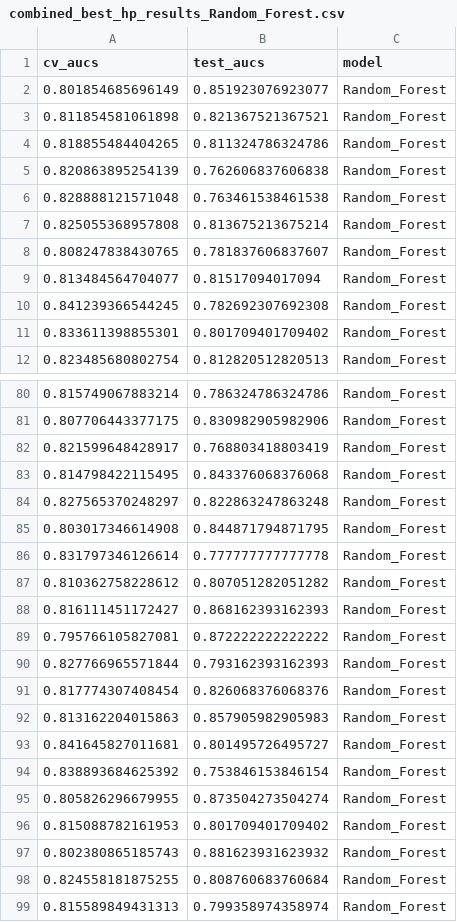
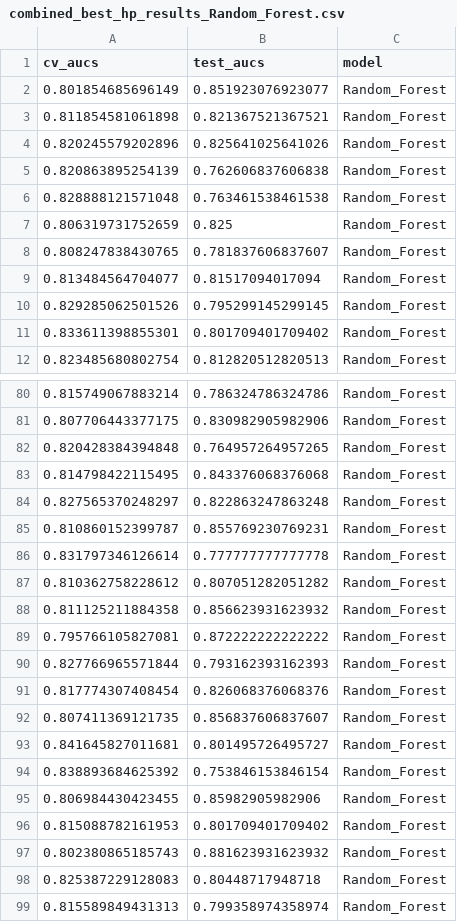
Before and after one commit to SchlossLab/Topcuoglu_ML_mBio_2020, a CSV file: data/process/combined_best_hp_results_Random_Forest.csv, drawn as a sheet; only a part is shown, gaps mark what is left out; removed rows and columns are numbered as before the commit, all else as after; the diff covers the shown part only; the diff names each change by its address in the sheet, - before the commit and + after, or states it on an @@ line.

```diff
--- a/data/process/combined_best_hp_results_Random_Forest.csv
+++ b/data/process/combined_best_hp_results_Random_Forest.csv
-row 4: 0.818855484404265 | 0.811324786324786 | Random_Forest
+row 4: 0.820245579202896 | 0.825641025641026 | Random_Forest
-row 7: 0.825055368957808 | 0.813675213675214 | Random_Forest
+row 7: 0.806319731752659 | 0.825 | Random_Forest
-row 10: 0.841239366544245 | 0.782692307692308 | Random_Forest
+row 10: 0.829285062501526 | 0.795299145299145 | Random_Forest
-row 82: 0.821599648428917 | 0.768803418803419 | Random_Forest
+row 82: 0.820428384394848 | 0.764957264957265 | Random_Forest
-row 85: 0.803017346614908 | 0.844871794871795 | Random_Forest
+row 85: 0.810860152399787 | 0.855769230769231 | Random_Forest
-row 88: 0.816111451172427 | 0.868162393162393 | Random_Forest
+row 88: 0.811125211884358 | 0.856623931623932 | Random_Forest
-row 92: 0.813162204015863 | 0.857905982905983 | Random_Forest
+row 92: 0.807411369121735 | 0.856837606837607 | Random_Forest
-row 95: 0.805826296679955 | 0.873504273504274 | Random_Forest
+row 95: 0.806984430423455 | 0.85982905982906 | Random_Forest
-row 98: 0.824558181875255 | 0.808760683760684 | Random_Forest
+row 98: 0.825387229128083 | 0.80448717948718 | Random_Forest
```
Also changed, not shown: 10 added rows and 10 removed rows elsewhere in this file, data/process/combined_all_hp_results_RBF_SVM.csv, data/process/combined_all_hp_results_Random_Forest.csv, 5 other files.
